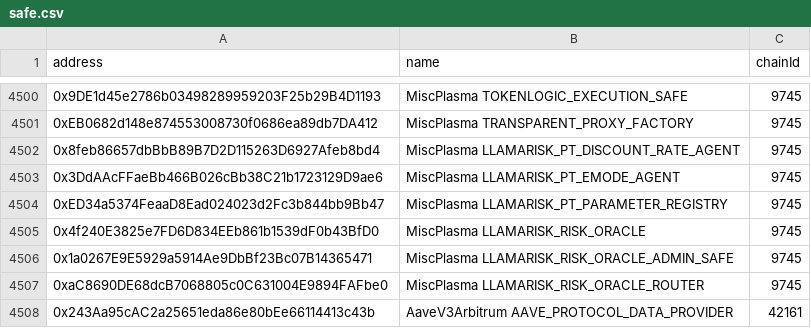
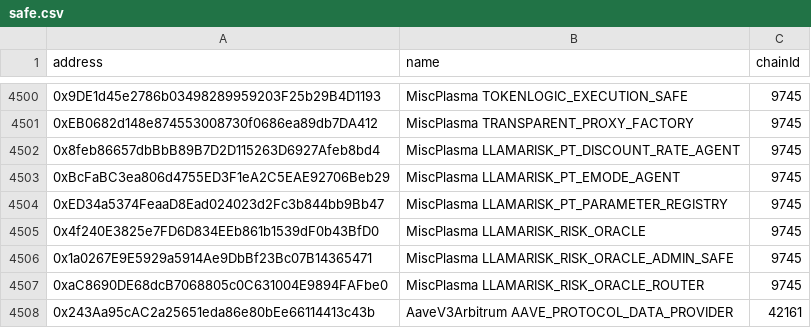
Before and after one commit to aave-dao/aave-address-book, a CSV file: safe.csv, drawn as a sheet; only a part is shown, gaps mark what is left out.

Commit message:
fix: fixed-build eMode agent address
Redeployed from aave-dao/aave-risk-agents@dec4cc7 (emode isolation
fix for the 3.7 config-engine surface).

```diff
--- a/safe.csv
+++ b/safe.csv
@@ -4502,3 +4502,3 @@ address,name,chainId
 0x8feb86657dbBbB89B7D2D115263D6927Afeb8bd4,MiscPlasma LLAMARISK_PT_DISCOUNT_RATE_AGENT,9745
-0x3DdAAcFFaeBb466B026cBb38C21b1723129D9ae6,MiscPlasma LLAMARISK_PT_EMODE_AGENT,9745
+0xBcFaBC3ea806d4755ED3F1eA2C5EAE92706Beb29,MiscPlasma LLAMARISK_PT_EMODE_AGENT,9745
 0xED34a5374FeaaD8Ead024023d2Fc3b844bb9Bb47,MiscPlasma LLAMARISK_PT_PARAMETER_REGISTRY,9745
```
Also changed, not shown: 5 other files.
